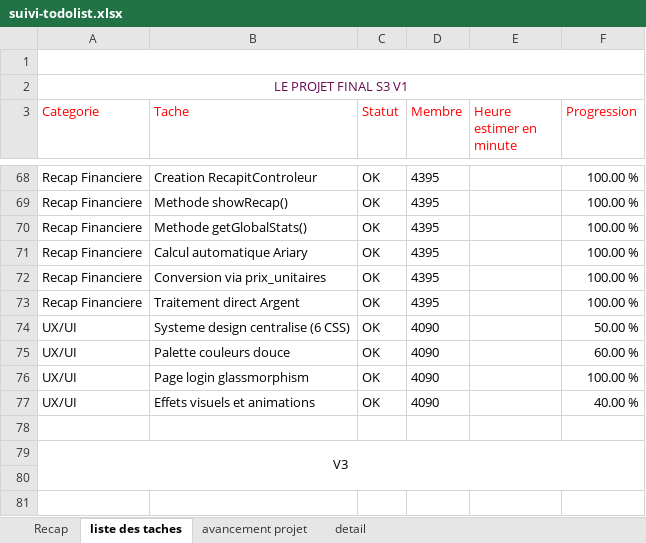
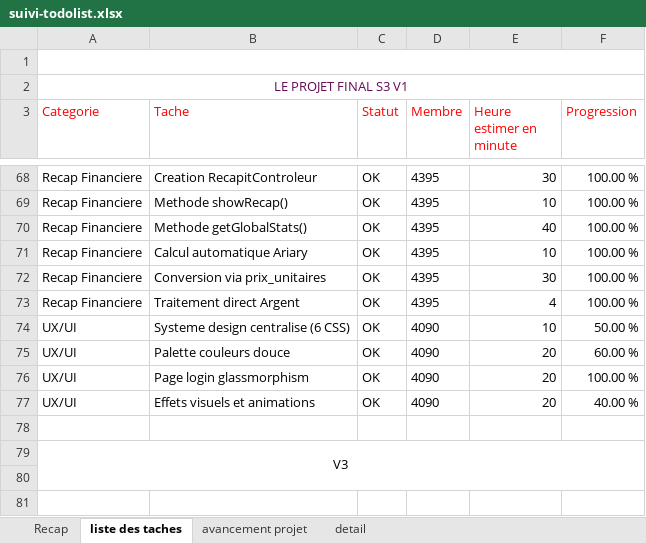
Before and after one commit to eliasrabemananjara/4019_4090_4395, an Excel workbook: suivi-todolist.xlsx, sheet liste des taches, drawn as a sheet; only a part is shown, gaps mark what is left out; values as stored, in another font and other column widths than the file's, no borders; the diff covers the shown part only; the diff names each change by its address in the sheet, - before the commit and + after, or states it on an @@ line.

```diff
--- a/suivi-todolist.xlsx (sheet liste des taches)
+++ b/suivi-todolist.xlsx (sheet liste des taches)
-E68 (Heure estimer en minute): (empty)
+E68 (Heure estimer en minute): 30
-E69 (Heure estimer en minute): (empty)
+E69 (Heure estimer en minute): 10
-E70 (Heure estimer en minute): (empty)
+E70 (Heure estimer en minute): 40
-E71 (Heure estimer en minute): (empty)
+E71 (Heure estimer en minute): 10
-E72 (Heure estimer en minute): (empty)
+E72 (Heure estimer en minute): 30
-E73 (Heure estimer en minute): (empty)
+E73 (Heure estimer en minute): 4
-E74 (Heure estimer en minute): (empty)
+E74 (Heure estimer en minute): 10
-E75:E77 (Heure estimer en minute): (empty)
+E75:E77 (Heure estimer en minute): 20
```
Also changed, not shown: 25 edited cells elsewhere in this sheet.
